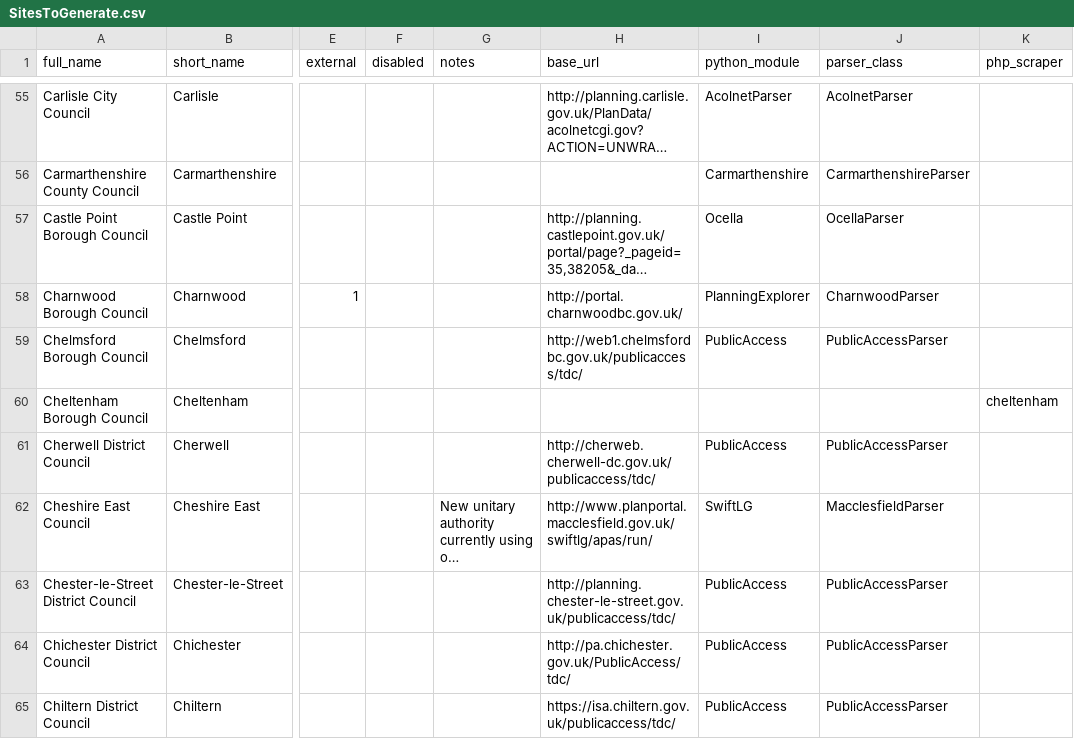
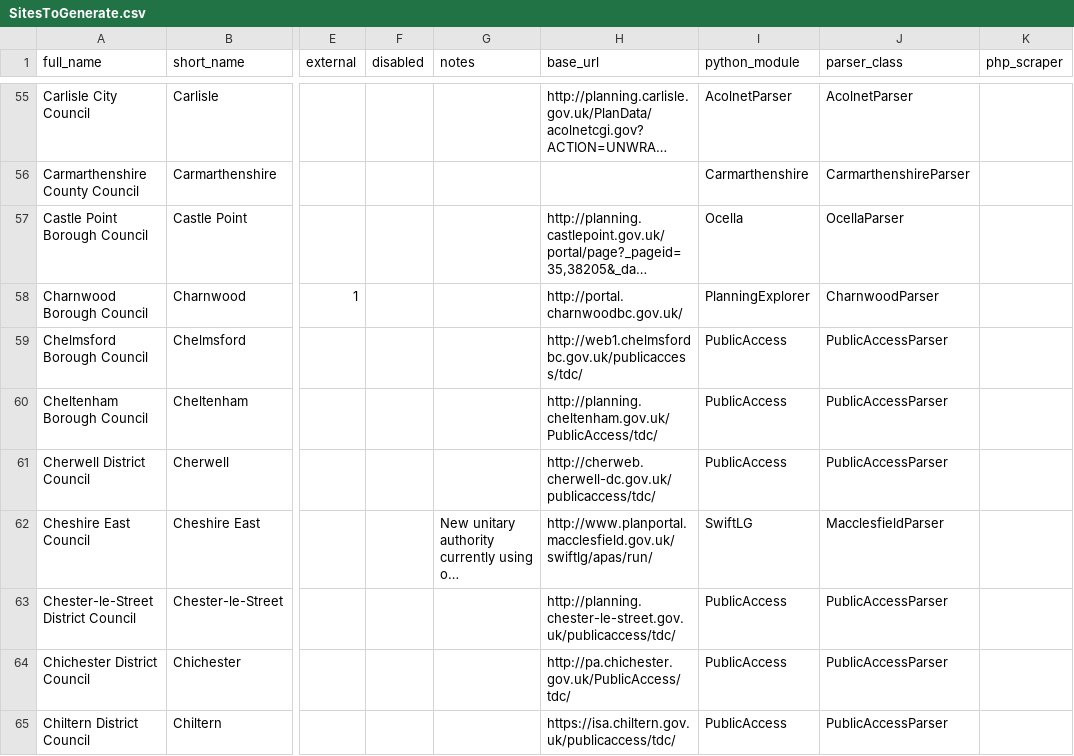
Before and after one commit to mikelmaron/planningalerts, a CSV file: SitesToGenerate.csv, drawn as a sheet; only a part is shown, gaps mark what is left out; long unchanged cells end in …; the diff names each change by its address in the sheet, - before the commit and + after, or states it on an @@ line.

Commit message:
Change Cheltenham to the python scraper.

```diff
--- a/SitesToGenerate.csv
+++ b/SitesToGenerate.csv
-H60 (base_url): (empty)
+H60 (base_url): http://planning.cheltenham.gov.uk/PublicAccess/tdc/
-I60 (python_module): (empty)
+I60 (python_module): PublicAccess
-J60 (parser_class): (empty)
+J60 (parser_class): PublicAccessParser
-K60 (php_scraper): cheltenham
+K60 (php_scraper): (empty)
```
Also changed, not shown: 1 other file.
